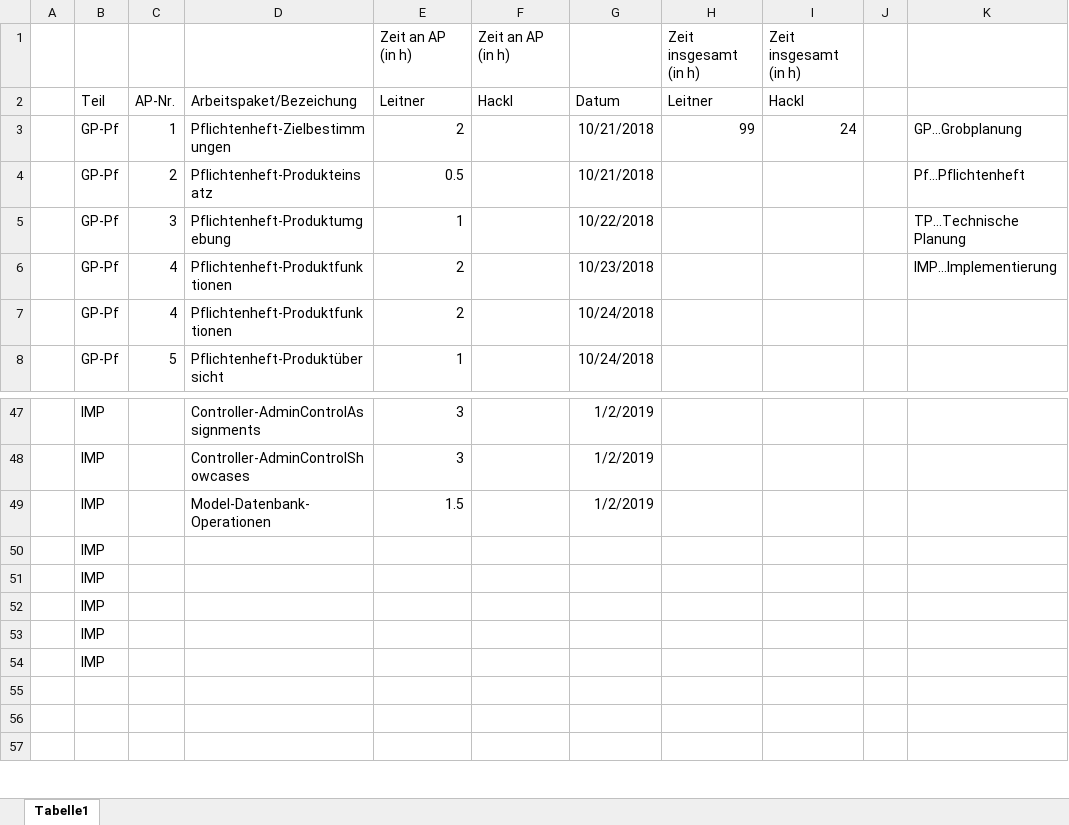
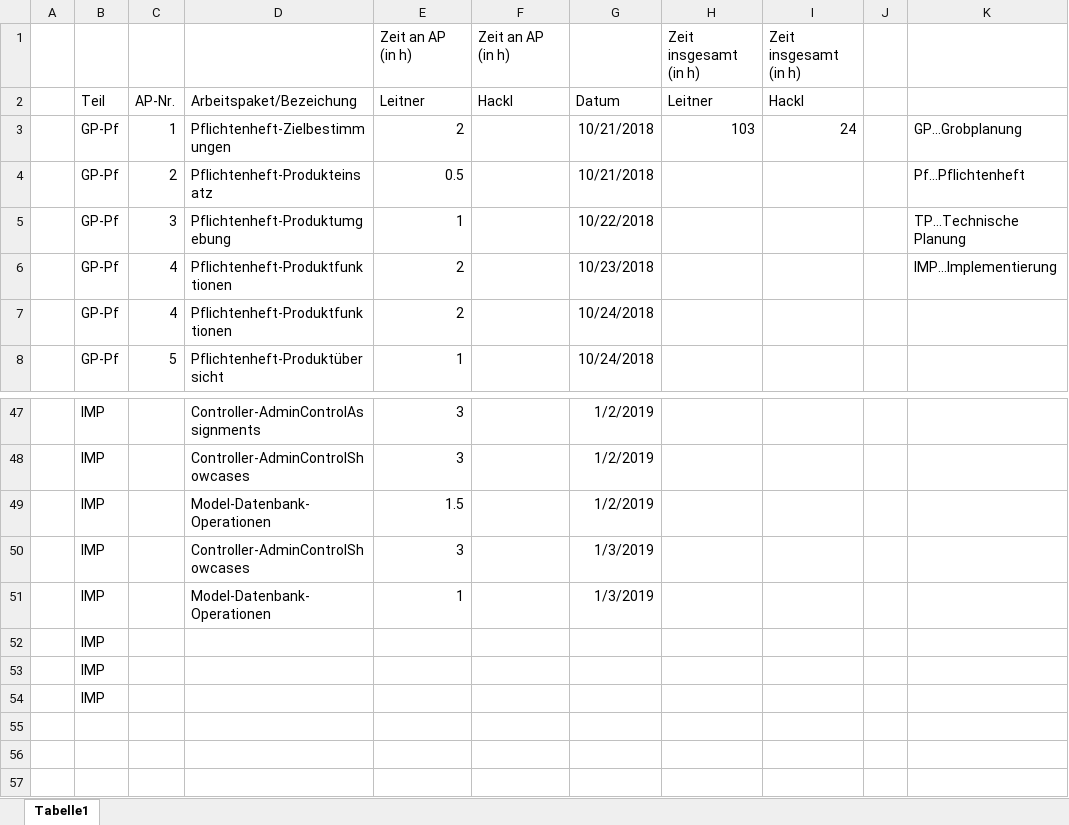
Before and after one commit to leitnerphilipp/maxxwell_webproject, an Excel workbook: Protokolle/ArbeitsProtokoll.xlsx, sheet Tabelle1, drawn as a sheet; only a part is shown, gaps mark what is left out; values as stored, in another font and other column widths than the file's, no borders; removed rows and columns are numbered as before the commit, all else as after; the diff names each change by its address in the sheet, - before the commit and + after, or states it on an @@ line.

Commit message:
Updated Controllers and Models

```diff
--- a/Protokolle/ArbeitsProtokoll.xlsx (sheet Tabelle1)
+++ b/Protokolle/ArbeitsProtokoll.xlsx (sheet Tabelle1)
-H3: 99
+H3: 103
-row 50:  | IMP
-row 51:  | IMP
+row 50:  | IMP |  | Controller-AdminControlShowcases | 3 |  | 1/3/2019
+row 51:  | IMP |  | Model-Datenbank-Operationen | 1 |  | 1/3/2019
```
Also changed, not shown: 5 other files.
